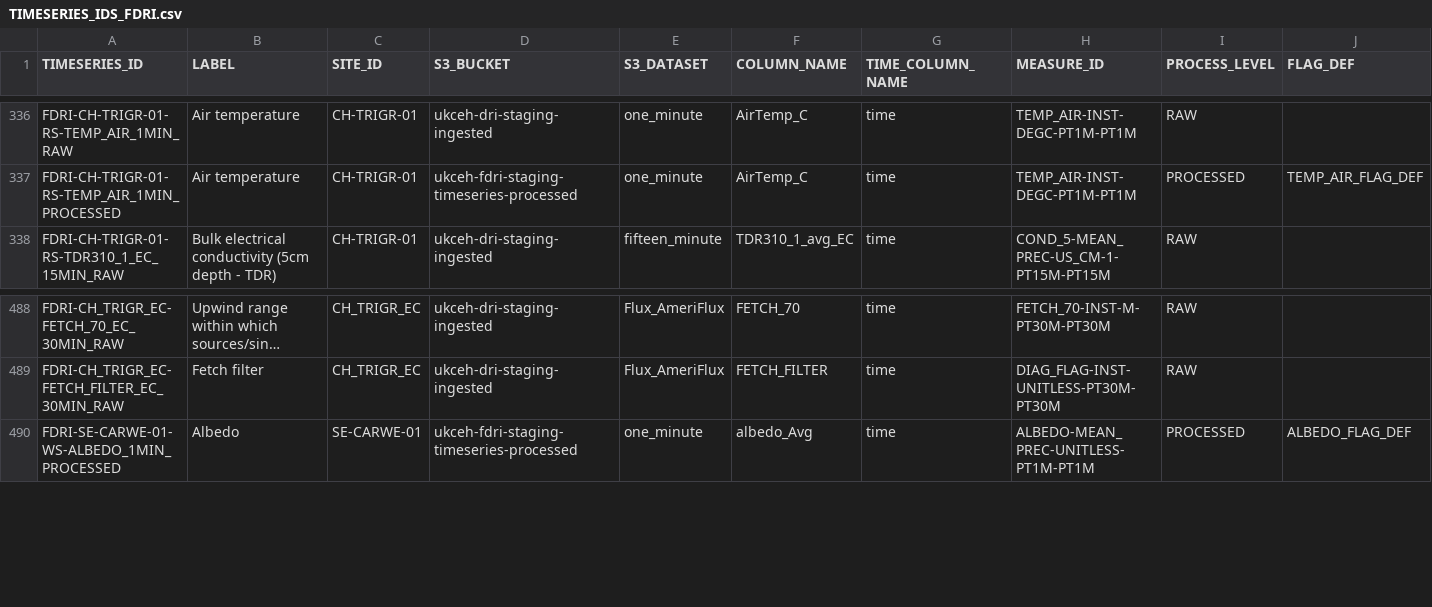
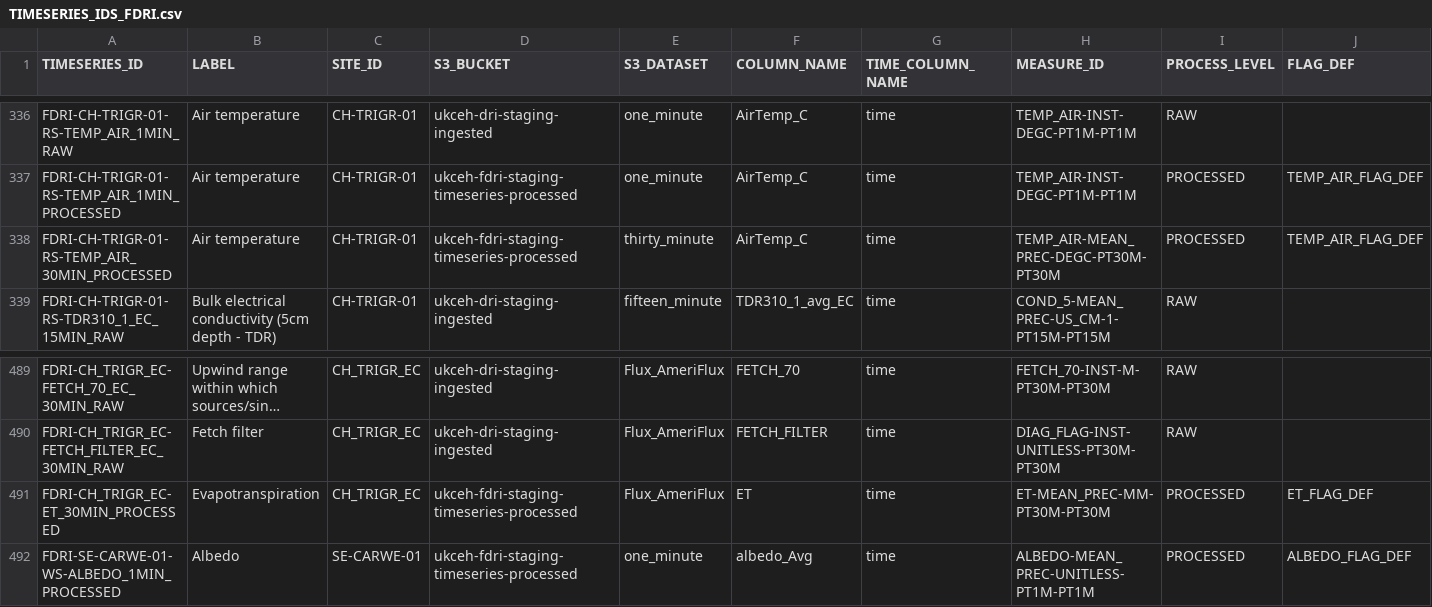
Before and after one commit to NERC-CEH/fdri-discovery, a CSV file: sample_data/src/TIMESERIES_IDS_FDRI.csv, drawn as a sheet; only a part is shown, gaps mark what is left out; long unchanged cells end in …; rows hold the shown columns only; the diff names each change by its address in the sheet, - before the commit and + after, or states it on an @@ line.

```diff
--- a/sample_data/src/TIMESERIES_IDS_FDRI.csv
+++ b/sample_data/src/TIMESERIES_IDS_FDRI.csv
+row 338: FDRI-CH-TRIGR-01-RS-TEMP_AIR_30MIN_PROCESSED | Air temperature | CH-TRIGR-01 | ukceh-fdri-staging-timeseries-processed | thirty_minute | AirTemp_C | time | TEMP_AIR-MEAN_PREC-DEGC-PT30M-PT30M | PROCESSED | TEMP_AIR_FLAG_DEF
+row 491: FDRI-CH_TRIGR_EC-ET_30MIN_PROCESSED | Evapotranspiration | CH_TRIGR_EC | ukceh-fdri-staging-timeseries-processed | Flux_AmeriFlux | ET | time | ET-MEAN_PREC-MM-PT30M-PT30M | PROCESSED | ET_FLAG_DEF
```
Also changed, not shown: sample_data/src/FDRI_flag_definitions.csv, sample_data/src/METHODS.csv, 2 other files.
